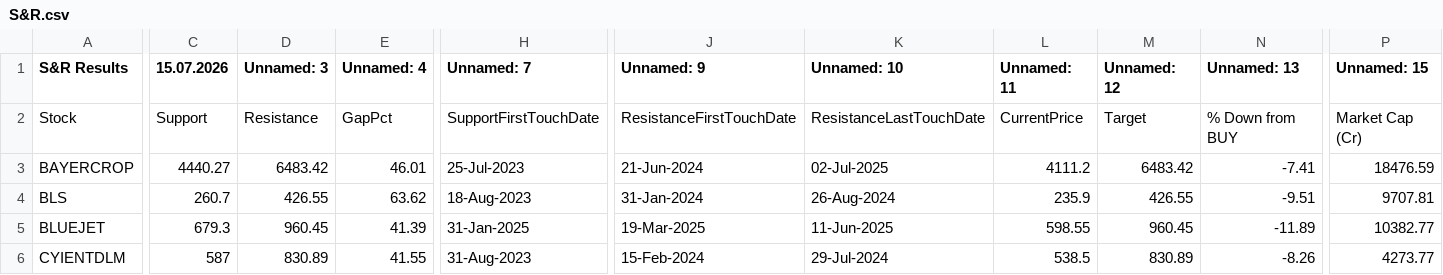
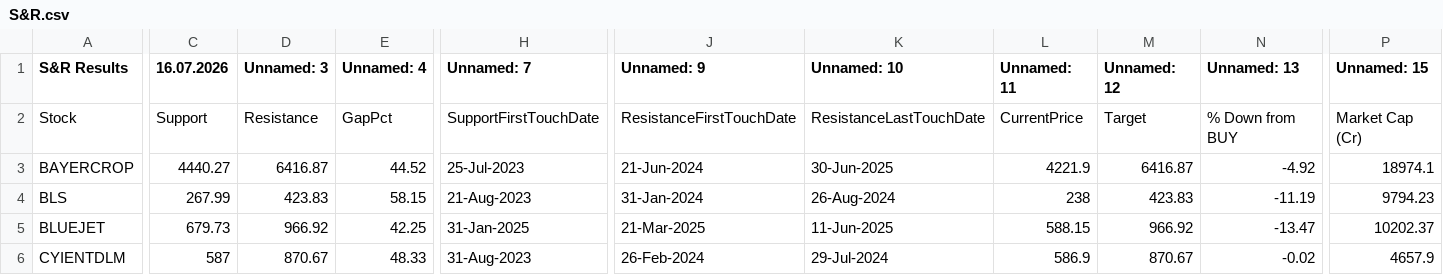
Before and after one commit to mojiburrahaman25/stock-output, a CSV file: S&R.csv, drawn as a sheet; only a part is shown, gaps mark what is left out; the diff covers the shown part only; the diff names each change by its address in the sheet, - before the commit and + after, or states it on an @@ line.

```diff
--- a/S&R.csv
+++ b/S&R.csv
-C1: 15.07.2026
+C1: 16.07.2026
-D3 (Unnamed: 3): 6483.42
+D3 (Unnamed: 3): 6416.87
-E3 (Unnamed: 4): 46.01
+E3 (Unnamed: 4): 44.52
-K3 (Unnamed: 10): 02-Jul-2025
+K3 (Unnamed: 10): 30-Jun-2025
-L3 (Unnamed: 11): 4111.2
+L3 (Unnamed: 11): 4221.9
-M3 (Unnamed: 12): 6483.42
+M3 (Unnamed: 12): 6416.87
-N3 (Unnamed: 13): -7.41
+N3 (Unnamed: 13): -4.92
-P3 (Unnamed: 15): 18476.59
+P3 (Unnamed: 15): 18974.1
-C4 (16.07.2026): 260.7
+C4 (16.07.2026): 267.99
-D4 (Unnamed: 3): 426.55
+D4 (Unnamed: 3): 423.83
-E4 (Unnamed: 4): 63.62
+E4 (Unnamed: 4): 58.15
-H4 (Unnamed: 7): 18-Aug-2023
+H4 (Unnamed: 7): 21-Aug-2023
-L4 (Unnamed: 11): 235.9
+L4 (Unnamed: 11): 238
-M4 (Unnamed: 12): 426.55
+M4 (Unnamed: 12): 423.83
-N4 (Unnamed: 13): -9.51
+N4 (Unnamed: 13): -11.19
-P4 (Unnamed: 15): 9707.81
+P4 (Unnamed: 15): 9794.23
-C5 (16.07.2026): 679.3
+C5 (16.07.2026): 679.73
-D5 (Unnamed: 3): 960.45
+D5 (Unnamed: 3): 966.92
-E5 (Unnamed: 4): 41.39
+E5 (Unnamed: 4): 42.25
-J5 (Unnamed: 9): 19-Mar-2025
+J5 (Unnamed: 9): 21-Mar-2025
-L5 (Unnamed: 11): 598.55
+L5 (Unnamed: 11): 588.15
-M5 (Unnamed: 12): 960.45
+M5 (Unnamed: 12): 966.92
-N5 (Unnamed: 13): -11.89
+N5 (Unnamed: 13): -13.47
-P5 (Unnamed: 15): 10382.77
+P5 (Unnamed: 15): 10202.37
-D6 (Unnamed: 3): 830.89
+D6 (Unnamed: 3): 870.67
-E6 (Unnamed: 4): 41.55
+E6 (Unnamed: 4): 48.33
-J6 (Unnamed: 9): 15-Feb-2024
+J6 (Unnamed: 9): 26-Feb-2024
-L6 (Unnamed: 11): 538.5
+L6 (Unnamed: 11): 586.9
-M6 (Unnamed: 12): 830.89
+M6 (Unnamed: 12): 870.67
-N6 (Unnamed: 13): -8.26
+N6 (Unnamed: 13): -0.02
-P6 (Unnamed: 15): 4273.77
+P6 (Unnamed: 15): 4657.9
```
Also changed, not shown: 1 removed row and 31 edited cells elsewhere in this file, BUY List.csv, CUP Pattern.csv, 6 other files.
